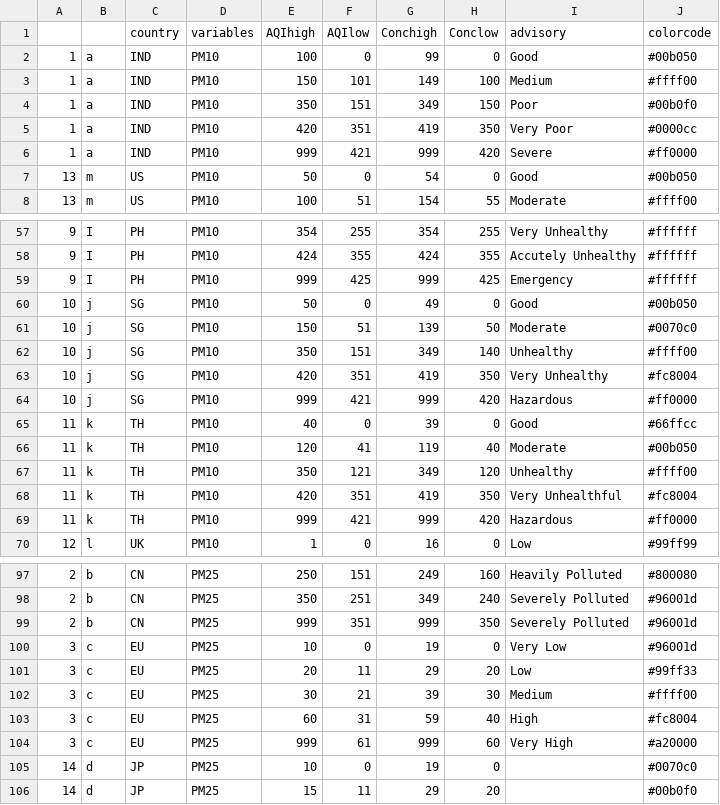
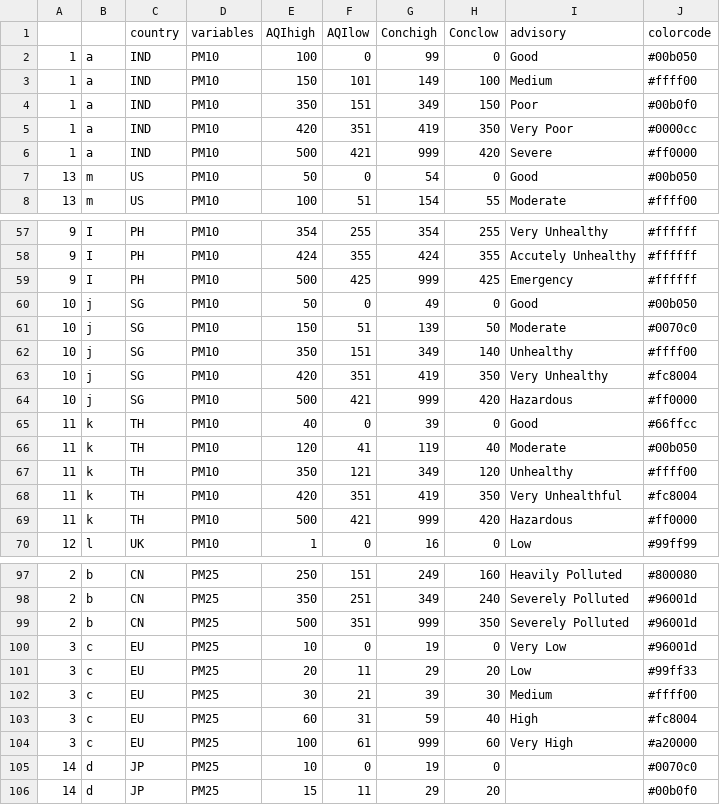
Before and after one commit to nishadhka/AQI-calc, a CSV file: AQI_compare.csv, drawn as a sheet; only a part is shown, gaps mark what is left out; the diff covers the shown part only.

```diff
--- a/AQI_compare.csv
+++ b/AQI_compare.csv
@@ -5,3 +5,3 @@
 1,a,IND,PM10,420,351,419,350,Very Poor,#0000cc
-1,a,IND,PM10,999,421,999,420,Severe,#ff0000
+1,a,IND,PM10,500,421,999,420,Severe,#ff0000
 13,m,US,PM10,50,0,54,0,Good,#00b050
@@ -58,3 +58,3 @@
 9,I,PH,PM10,424,355,424,355,Accutely Unhealthy,#ffffff
-9,I,PH,PM10,999,425,999,425,Emergency,#ffffff
+9,I,PH,PM10,500,425,999,425,Emergency,#ffffff
 10,j,SG,PM10,50,0,49,0,Good,#00b050
@@ -63,3 +63,3 @@
 10,j,SG,PM10,420,351,419,350,Very Unhealthy,#fc8004
-10,j,SG,PM10,999,421,999,420,Hazardous,#ff0000
+10,j,SG,PM10,500,421,999,420,Hazardous,#ff0000
 11,k,TH,PM10,40,0,39,0,Good,#66ffcc
@@ -68,3 +68,3 @@
 11,k,TH,PM10,420,351,419,350,Very Unhealthful,#fc8004
-11,k,TH,PM10,999,421,999,420,Hazardous,#ff0000
+11,k,TH,PM10,500,421,999,420,Hazardous,#ff0000
 12,l,UK,PM10,1,0,16,0,Low,#99ff99
@@ -98,3 +98,3 @@
 2,b,CN,PM25,350,251,349,240,Severely Polluted,#96001d
-2,b,CN,PM25,999,351,999,350,Severely Polluted,#96001d
+2,b,CN,PM25,500,351,999,350,Severely Polluted,#96001d
 3,c,EU,PM25,10,0,19,0,Very Low,#96001d
@@ -103,3 +103,3 @@
 3,c,EU,PM25,60,31,59,40,High,#fc8004
-3,c,EU,PM25,999,61,999,60,Very High,#a20000
+3,c,EU,PM25,100,61,999,60,Very High,#a20000
 14,d,JP,PM25,10,0,19,0,,#0070c0
```
Also changed, not shown: 4 edited cells elsewhere in this file, 2 other files.
